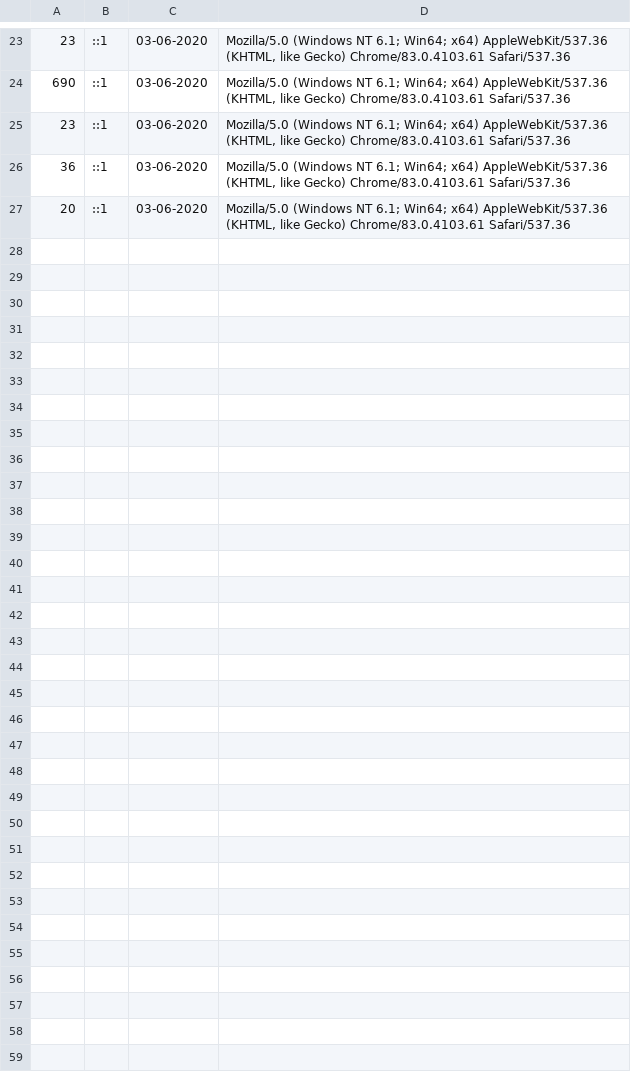
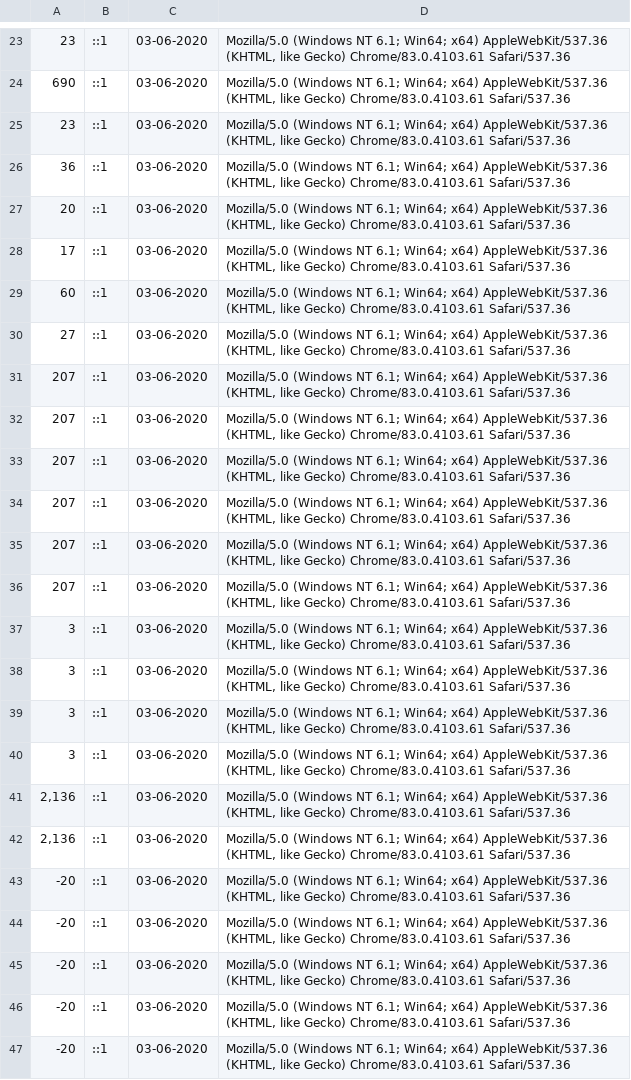
Before and after one commit to nagarathna1985/JS-PHP-Calculator, a CSV file: file.csv, drawn as a sheet; only a part is shown, gaps mark what is left out; the diff covers the shown part only.

Commit message:
data showing in latest data added in table

```diff
--- a/file.csv
+++ b/file.csv
@@ -27 +27,21 @@
 20,::1,03-06-2020,"Mozilla/5.0 (Windows NT 6.1; Win64; x64) AppleWebKit/537.36 (KHTML, like Gecko) Chrome/83.0.4103.61 Safari/537.36"
+17,::1,03-06-2020,"Mozilla/5.0 (Windows NT 6.1; Win64; x64) AppleWebKit/537.36 (KHTML, like Gecko) Chrome/83.0.4103.61 Safari/537.36"
+60,::1,03-06-2020,"Mozilla/5.0 (Windows NT 6.1; Win64; x64) AppleWebKit/537.36 (KHTML, like Gecko) Chrome/83.0.4103.61 Safari/537.36"
+27,::1,03-06-2020,"Mozilla/5.0 (Windows NT 6.1; Win64; x64) AppleWebKit/537.36 (KHTML, like Gecko) Chrome/83.0.4103.61 Safari/537.36"
+207,::1,03-06-2020,"Mozilla/5.0 (Windows NT 6.1; Win64; x64) AppleWebKit/537.36 (KHTML, like Gecko) Chrome/83.0.4103.61 Safari/537.36"
+207,::1,03-06-2020,"Mozilla/5.0 (Windows NT 6.1; Win64; x64) AppleWebKit/537.36 (KHTML, like Gecko) Chrome/83.0.4103.61 Safari/537.36"
+207,::1,03-06-2020,"Mozilla/5.0 (Windows NT 6.1; Win64; x64) AppleWebKit/537.36 (KHTML, like Gecko) Chrome/83.0.4103.61 Safari/537.36"
+207,::1,03-06-2020,"Mozilla/5.0 (Windows NT 6.1; Win64; x64) AppleWebKit/537.36 (KHTML, like Gecko) Chrome/83.0.4103.61 Safari/537.36"
+207,::1,03-06-2020,"Mozilla/5.0 (Windows NT 6.1; Win64; x64) AppleWebKit/537.36 (KHTML, like Gecko) Chrome/83.0.4103.61 Safari/537.36"
+207,::1,03-06-2020,"Mozilla/5.0 (Windows NT 6.1; Win64; x64) AppleWebKit/537.36 (KHTML, like Gecko) Chrome/83.0.4103.61 Safari/537.36"
+3,::1,03-06-2020,"Mozilla/5.0 (Windows NT 6.1; Win64; x64) AppleWebKit/537.36 (KHTML, like Gecko) Chrome/83.0.4103.61 Safari/537.36"
+3,::1,03-06-2020,"Mozilla/5.0 (Windows NT 6.1; Win64; x64) AppleWebKit/537.36 (KHTML, like Gecko) Chrome/83.0.4103.61 Safari/537.36"
+3,::1,03-06-2020,"Mozilla/5.0 (Windows NT 6.1; Win64; x64) AppleWebKit/537.36 (KHTML, like Gecko) Chrome/83.0.4103.61 Safari/537.36"
+3,::1,03-06-2020,"Mozilla/5.0 (Windows NT 6.1; Win64; x64) AppleWebKit/537.36 (KHTML, like Gecko) Chrome/83.0.4103.61 Safari/537.36"
+"2,136",::1,03-06-2020,"Mozilla/5.0 (Windows NT 6.1; Win64; x64) AppleWebKit/537.36 (KHTML, like Gecko) Chrome/83.0.4103.61 Safari/537.36"
+"2,136",::1,03-06-2020,"Mozilla/5.0 (Windows NT 6.1; Win64; x64) AppleWebKit/537.36 (KHTML, like Gecko) Chrome/83.0.4103.61 Safari/537.36"
+-20,::1,03-06-2020,"Mozilla/5.0 (Windows NT 6.1; Win64; x64) AppleWebKit/537.36 (KHTML, like Gecko) Chrome/83.0.4103.61 Safari/537.36"
+-20,::1,03-06-2020,"Mozilla/5.0 (Windows NT 6.1; Win64; x64) AppleWebKit/537.36 (KHTML, like Gecko) Chrome/83.0.4103.61 Safari/537.36"
+-20,::1,03-06-2020,"Mozilla/5.0 (Windows NT 6.1; Win64; x64) AppleWebKit/537.36 (KHTML, like Gecko) Chrome/83.0.4103.61 Safari/537.36"
+-20,::1,03-06-2020,"Mozilla/5.0 (Windows NT 6.1; Win64; x64) AppleWebKit/537.36 (KHTML, like Gecko) Chrome/83.0.4103.61 Safari/537.36"
+-20,::1,03-06-2020,"Mozilla/5.0 (Windows NT 6.1; Win64; x64) AppleWebKit/537.36 (KHTML, like Gecko) Chrome/83.0.4103.61 Safari/537.36"
```
Also changed, not shown: 24 added rows elsewhere in this file, 3 other files.
